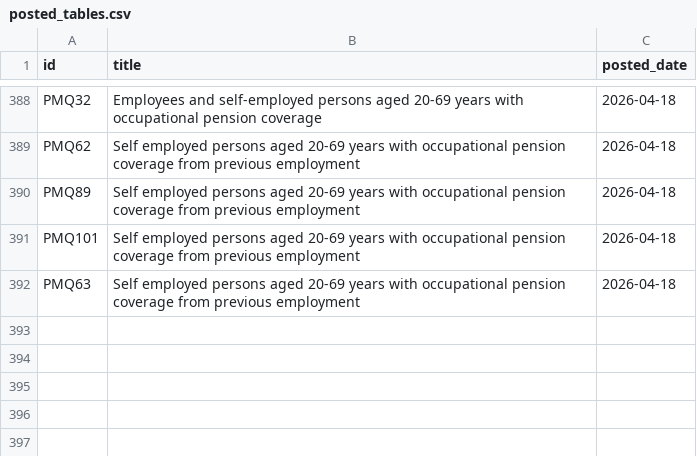
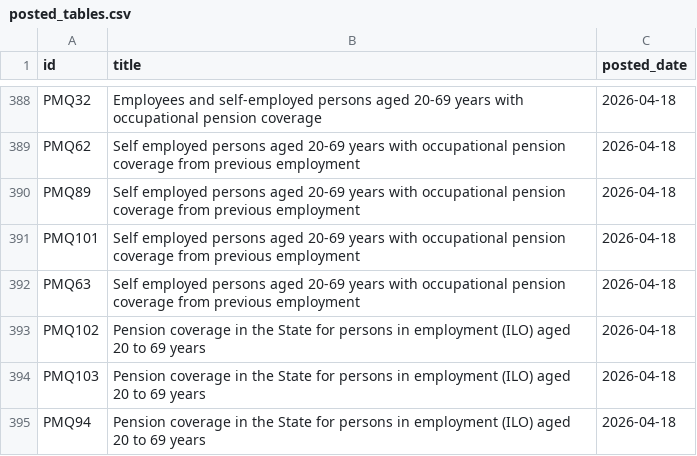
Before and after one commit to damien-dupre/csoie_bot, a CSV file: data/posted_tables.csv, drawn as a sheet; only a part is shown, gaps mark what is left out.

```diff
--- a/data/posted_tables.csv
+++ b/data/posted_tables.csv
@@ -392 +392,4 @@ PMQ101,Self employed persons aged 20-69 years with occupational pension coverage
 PMQ63,Self employed persons aged 20-69 years with occupational pension coverage from previous employment,2026-04-18
+PMQ102,Pension coverage in the State for persons in employment (ILO) aged 20 to 69 years,2026-04-18
+PMQ103,Pension coverage in the State for persons in employment (ILO) aged 20 to 69 years,2026-04-18
+PMQ94,Pension coverage in the State for persons in employment (ILO) aged 20 to 69 years,2026-04-18
```
